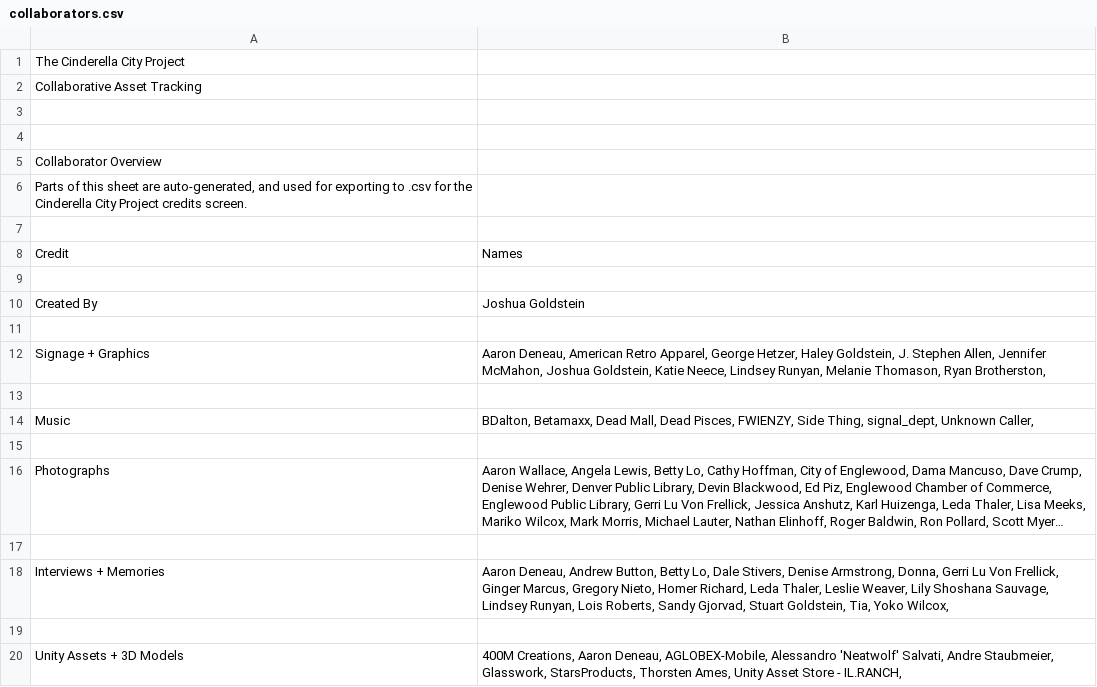
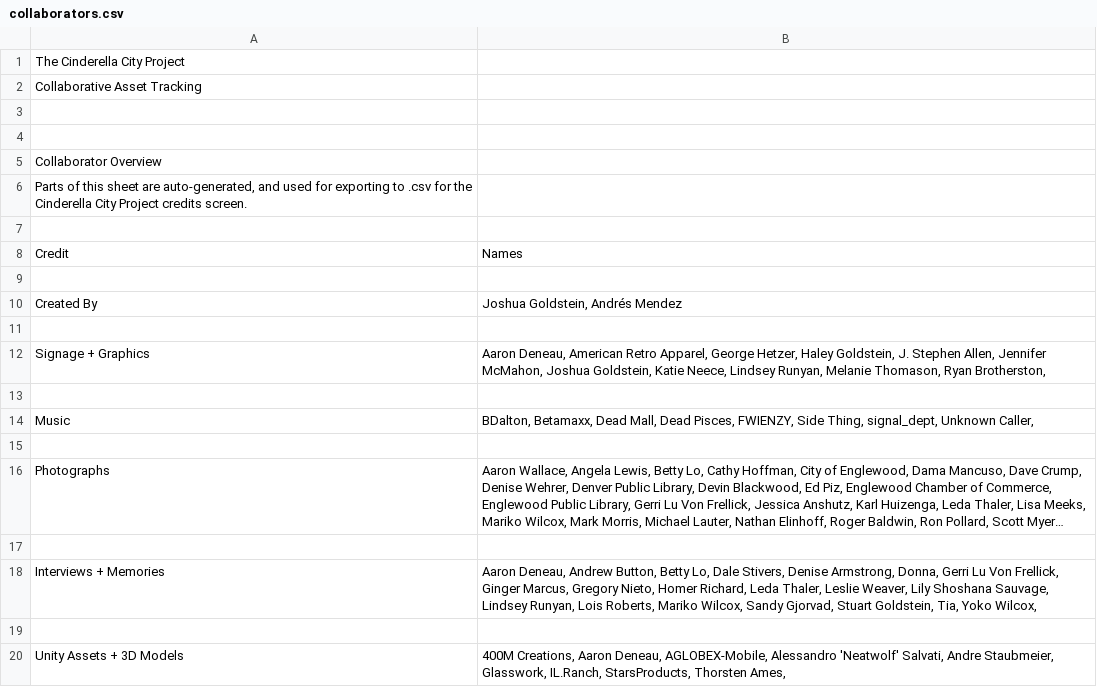
Before and after one commit to deanstein/CinderellaCityProject, a CSV file: CinderellaCitySimulation/Assets/Resources/UI/collaborators.csv, drawn as a sheet; long unchanged cells end in …; the diff names each change by its address in the sheet, - before the commit and + after, or states it on an @@ line.

```diff
--- a/CinderellaCitySimulation/Assets/Resources/UI/collaborators.csv
+++ b/CinderellaCitySimulation/Assets/Resources/UI/collaborators.csv
-B10: Joshua Goldstein
+B10: Joshua Goldstein, Andrés Mendez
-B18: …Lois Roberts, Sandy Gjorvad,…
+B18: …Lois Roberts, Mariko Wilcox, Sandy Gjorvad,…
-B20: …Staubmeier, Glasswork, StarsProducts, Thorsten Ames, Unity Asset Store - IL.RANCH,
+B20: …Staubmeier, Glasswork, IL.Ranch, StarsProducts, Thorsten Ames,
```
Also changed, not shown: 1 other file.
